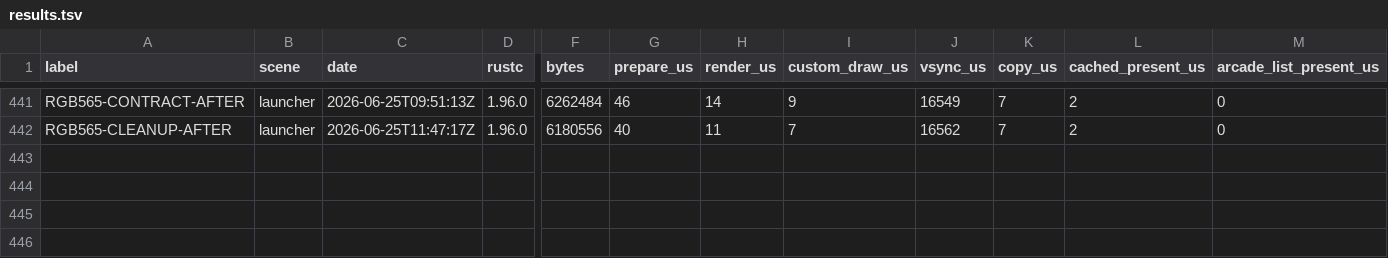
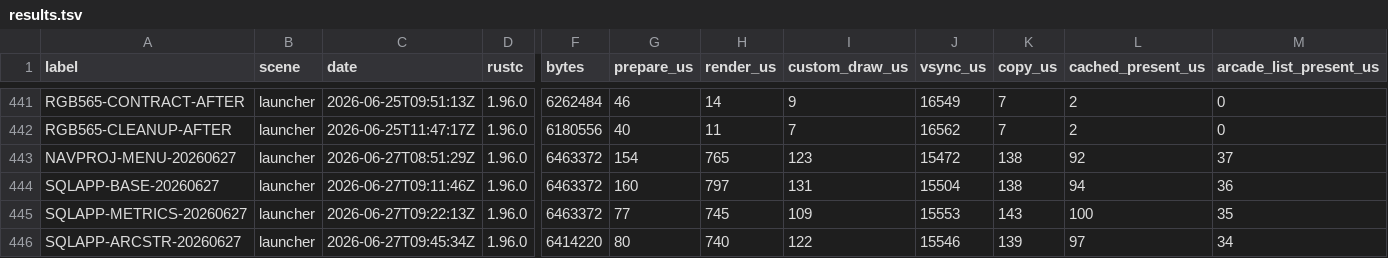
Before and after one commit to NigelBreslaw/MiSTer-MagiK, a TSV file: history/toolchain-bench/results.tsv, drawn as a sheet; only a part is shown, gaps mark what is left out; rows hold the shown columns only; the diff names each change by its address in the sheet, - before the commit and + after, or states it on an @@ line.

Commit message:
Record catalog query optimization benchmarks
Add on-device warm catalog and launcher model-sync benchmark rows for the release catalog query optimization slices.

The rows document the SQLite baseline, measurement instrumentation, projection repair, JSON projection attempts, binary projection, and direct Arc-string projection hydration results.

```diff
--- a/history/toolchain-bench/results.tsv
+++ b/history/toolchain-bench/results.tsv
+row 443: NAVPROJ-MENU-20260627 | launcher | 2026-06-27T08:51:29Z | 1.96.0 | 6463372 | 154 | 765 | 123 | 15472 | 138 | 92 | 37
+row 444: SQLAPP-BASE-20260627 | launcher | 2026-06-27T09:11:46Z | 1.96.0 | 6463372 | 160 | 797 | 131 | 15504 | 138 | 94 | 36
+row 445: SQLAPP-METRICS-20260627 | launcher | 2026-06-27T09:22:13Z | 1.96.0 | 6463372 | 77 | 745 | 109 | 15553 | 143 | 100 | 35
+row 446: SQLAPP-ARCSTR-20260627 | launcher | 2026-06-27T09:45:34Z | 1.96.0 | 6414220 | 80 | 740 | 122 | 15546 | 139 | 97 | 34
```
Also changed, not shown: history/toolchain-bench/results-warm-catalog.tsv.
